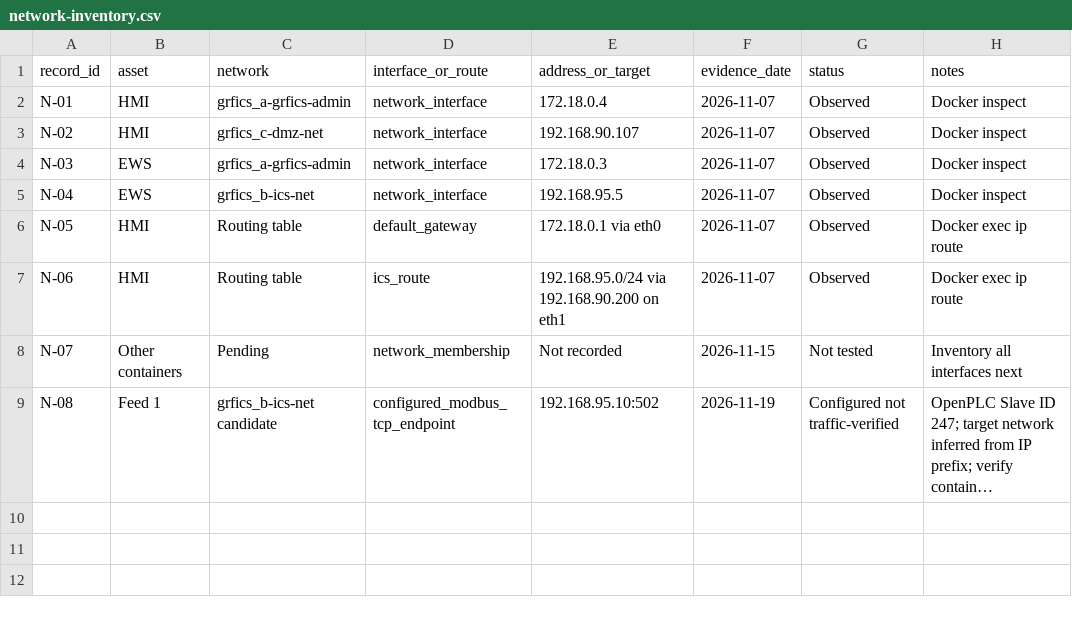
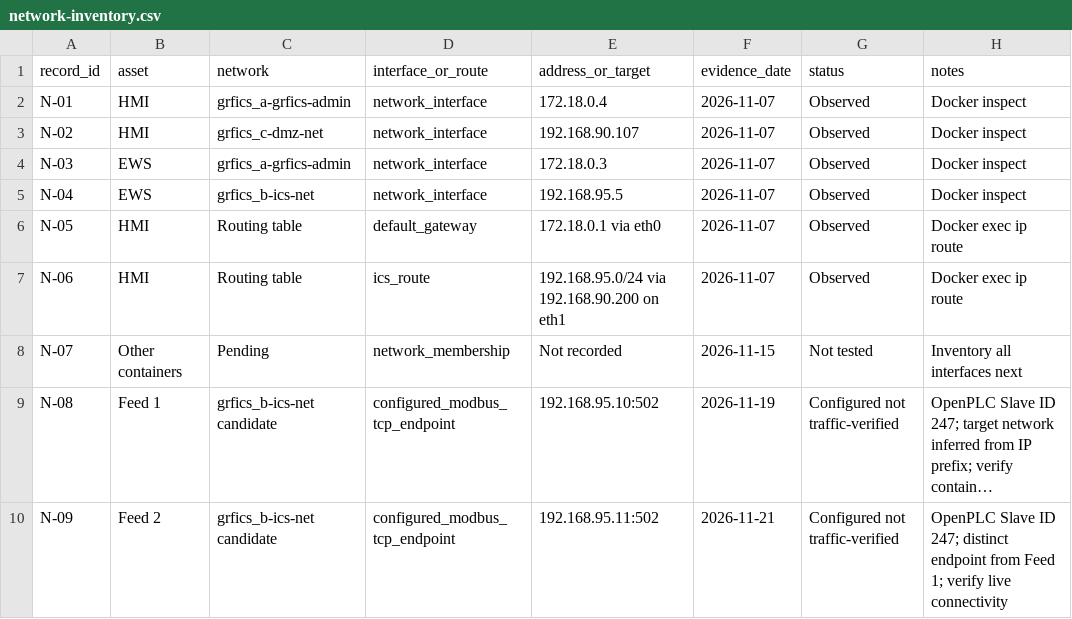
Before and after one commit to Cspenc3/security-portfolio, a CSV file: ot-security-architecture-lab/01-baseline/network-inventory.csv, drawn as a sheet; long unchanged cells end in …; the diff names each change by its address in the sheet, - before the commit and + after, or states it on an @@ line.

Commit message:
Add Feed 2 endpoint to Phase 1 evidence and network inventory

```diff
--- a/ot-security-architecture-lab/01-baseline/network-inventory.csv
+++ b/ot-security-architecture-lab/01-baseline/network-inventory.csv
+row 10: N-09 | Feed 2 | grfics_b-ics-net candidate | configured_modbus_tcp_endpoint | 192.168.95.11:502 | 2026-11-21 | Configured not traffic-verified | OpenPLC Slave ID 247; distinct endpoint from Feed 1; verify live connectivity
```
